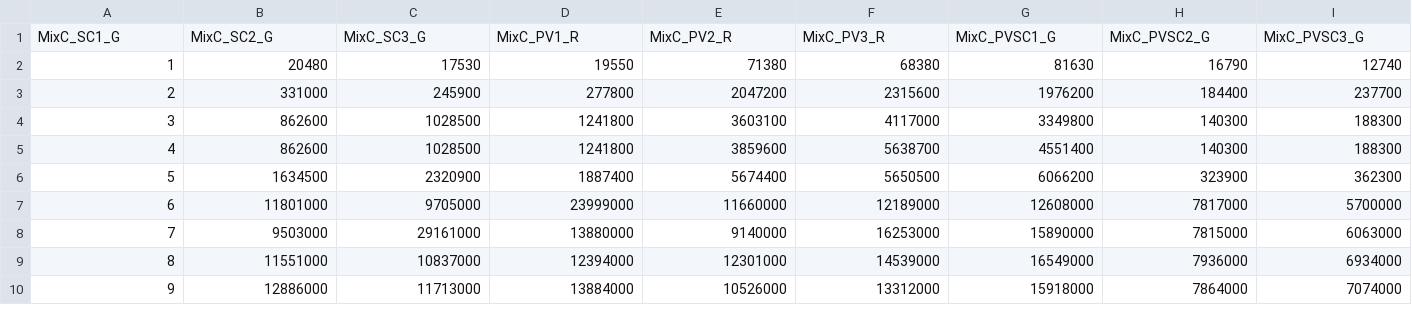
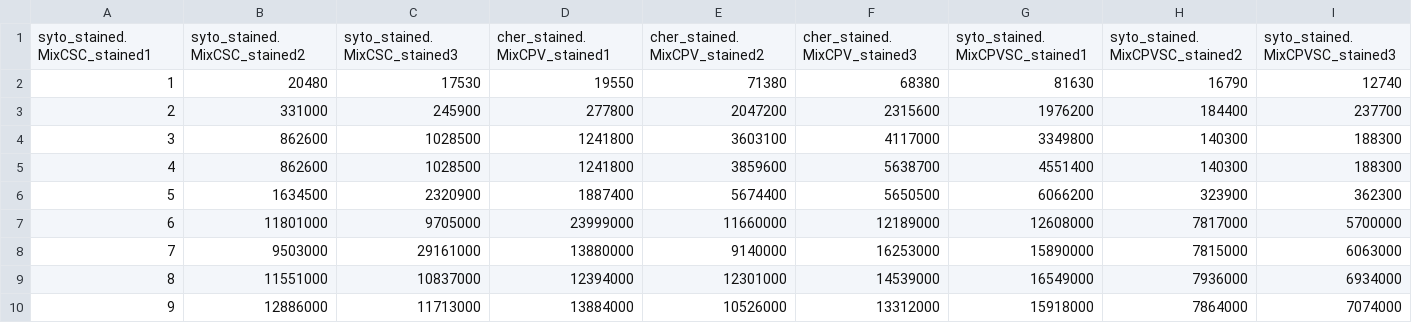
Before and after one commit to leojequier/TP-Design-experimental, a CSV file: Data_csv/ess2bis.csv, drawn as a sheet; only a part is shown; removed rows and columns are numbered as before the commit, all else as after; rows hold the shown columns only; the diff names each change by its address in the sheet, - before the commit and + after, or states it on an @@ line.

```diff
--- a/Data_csv/ess2bis.csv
+++ b/Data_csv/ess2bis.csv
-row 1: MixC_SC1_G | MixC_SC2_G | MixC_SC3_G | MixC_PV1_R | MixC_PV2_R | MixC_PV3_R | MixC_PVSC1_G | MixC_PVSC2_G | MixC_PVSC3_G
+row 1: syto_stained.MixCSC_stained1 | syto_stained.MixCSC_stained2 | syto_stained.MixCSC_stained3 | cher_stained.MixCPV_stained1 | cher_stained.MixCPV_stained2 | cher_stained.MixCPV_stained3 | syto_stained.MixCPVSC_stained1 | syto_stained.MixCPVSC_stained2 | syto_stained.MixCPVSC_stained3
```
Also changed, not shown: 4 other files.
